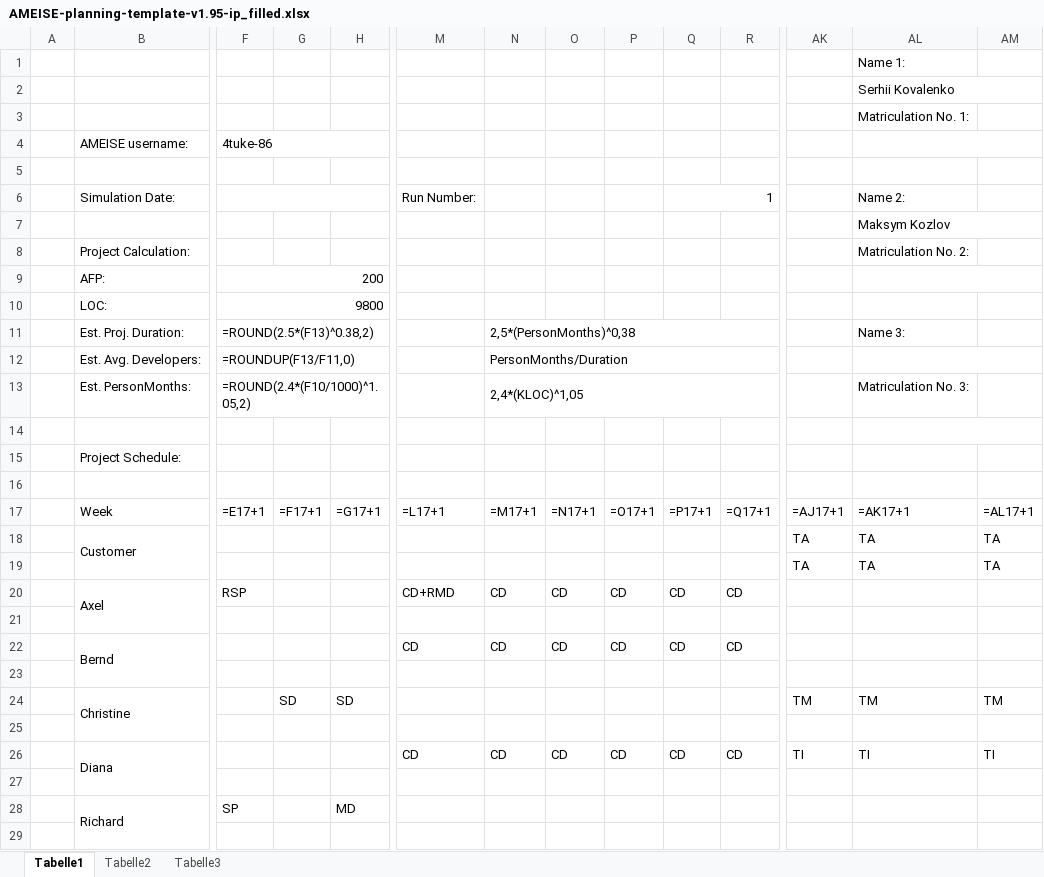
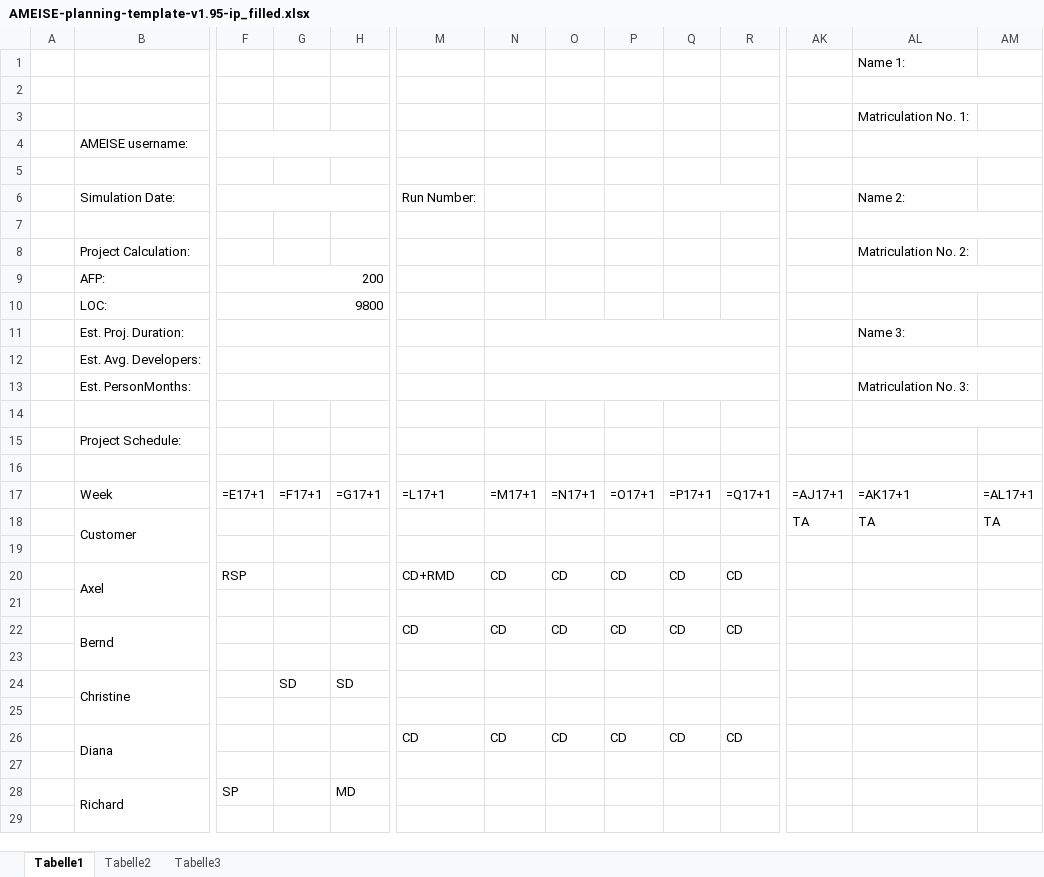
Before and after one commit to 00AyanamiRei/ameise-project-plan, an Excel workbook: template/AMEISE-planning-template-v1.95-ip_filled.xlsx, sheet Tabelle1, drawn as a sheet; only a part is shown, gaps mark what is left out; values as stored, in another font and other column widths than the file's, no cell formats; formulas without a stored value are shown as written; removed rows and columns are numbered as before the commit, all else as after; rows hold the shown columns only; the diff covers the shown part only; the diff names each change by its address in the sheet, - before the commit and + after, or states it on an @@ line.

```diff
--- a/template/AMEISE-planning-template-v1.95-ip_filled.xlsx (sheet Tabelle1)
+++ b/template/AMEISE-planning-template-v1.95-ip_filled.xlsx (sheet Tabelle1)
-AL2 (Name 2:): Serhii Kovalenko
+AL2 (Name 2:): (empty)
-F4: 4tuke-86
+F4: (empty)
-Q6: 1
+Q6: (empty)
-AL7 (Name 2:): Maksym Kozlov
+AL7 (Name 2:): (empty)
-F11: =ROUND(2.5*(F13)^0.38,2)
+F11: (empty)
-N11: 2,5*(PersonMonths)^0,38
+N11: (empty)
-F12: =ROUNDUP(F13/F11,0)
+F12: (empty)
-N12: PersonMonths/Duration
+N12: (empty)
-F13: =ROUND(2.4*(F10/1000)^1.05,2)
+F13: (empty)
-N13: 2,4*(KLOC)^1,05
+N13: (empty)
-row 15:  | Project Schedule:
+row 15:  | Project Schedule:
-B18:B19 merged
+B18:B19 merged
-row 19:  |  |  |  |  |  |  |  |  |  |  | TA | TA | TA
-row 20:  | Axel | RSP |  |  | CD+RMD | CD | CD | CD | CD | CD
-row 22:  | Bernd |  |  |  | CD | CD | CD | CD | CD | CD
+row 20:  | Axel | RSP |  |  | CD+RMD | CD | CD | CD | CD | CD
-row 24:  | Christine |  | SD | SD |  |  |  |  |  |  | TM | TM | TM
+row 22:  | Bernd |  |  |  | CD | CD | CD | CD | CD | CD
+row 24:  | Christine |  | SD | SD
-row 25:  | Diana |  |  |  | CD | CD | CD | CD | CD | CD | TI | TI | TI
+row 25: (empty)
-B26:B27 merged
+row 26:  | Diana |  |  |  | CD | CD | CD | CD | CD | CD
```
Also changed, not shown: 11 edited cells elsewhere in this sheet, cell formats.
